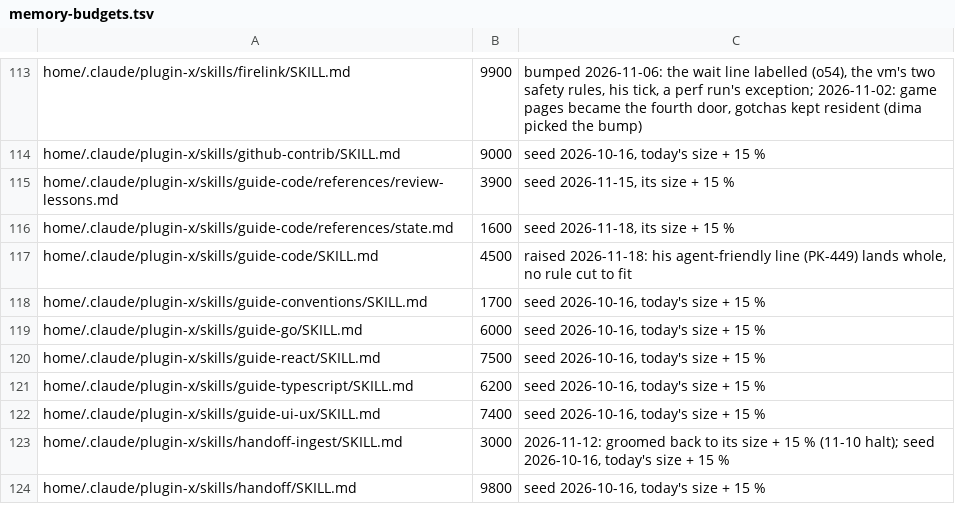
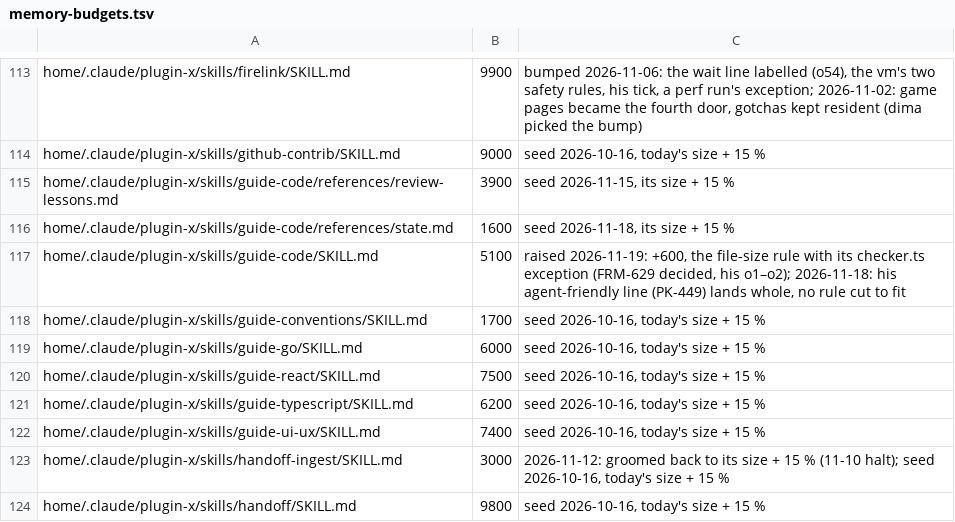
Before and after one commit to dvakatsiienko/frame, a TSV file: recipes/nurture-memory/scripts/memory-budgets.tsv, drawn as a sheet; only a part is shown, gaps mark what is left out.

Commit message:
📜 guide-code: the file-size rule and its checker.ts exception
- step 2 of FRM-629: do not grow a file past 1,200 lines, 1,200–2,000 with a size: line, the exception and its example
- memory budgets: guide-code 4500 → 5100 for the rule

groom: read whole — nothing outdated found, no cut; the 7 added lines are the signed rule (FRM-629 o1–o2)

Agent: stray · Claude Opus 5.5

```diff
--- a/recipes/nurture-memory/scripts/memory-budgets.tsv
+++ b/recipes/nurture-memory/scripts/memory-budgets.tsv
@@ -116,3 +116,3 @@ home/.claude/plugin-x/skills/guide-code/references/review-lessons.md	3900	seed 2
 home/.claude/plugin-x/skills/guide-code/references/state.md	1600	seed 2026-11-18, its size + 15 %
-home/.claude/plugin-x/skills/guide-code/SKILL.md	4500	raised 2026-11-18: his agent-friendly line (PK-449) lands whole, no rule cut to fit
+home/.claude/plugin-x/skills/guide-code/SKILL.md	5100	raised 2026-11-19: +600, the file-size rule with its checker.ts exception (FRM-629 decided, his o1–o2); 2026-11-18: his agent-friendly line (PK-449) lands whole, no rule cut to fit
 home/.claude/plugin-x/skills/guide-conventions/SKILL.md	1700	seed 2026-10-16, today's size + 15 %
```
Also changed, not shown: 1 other file.
